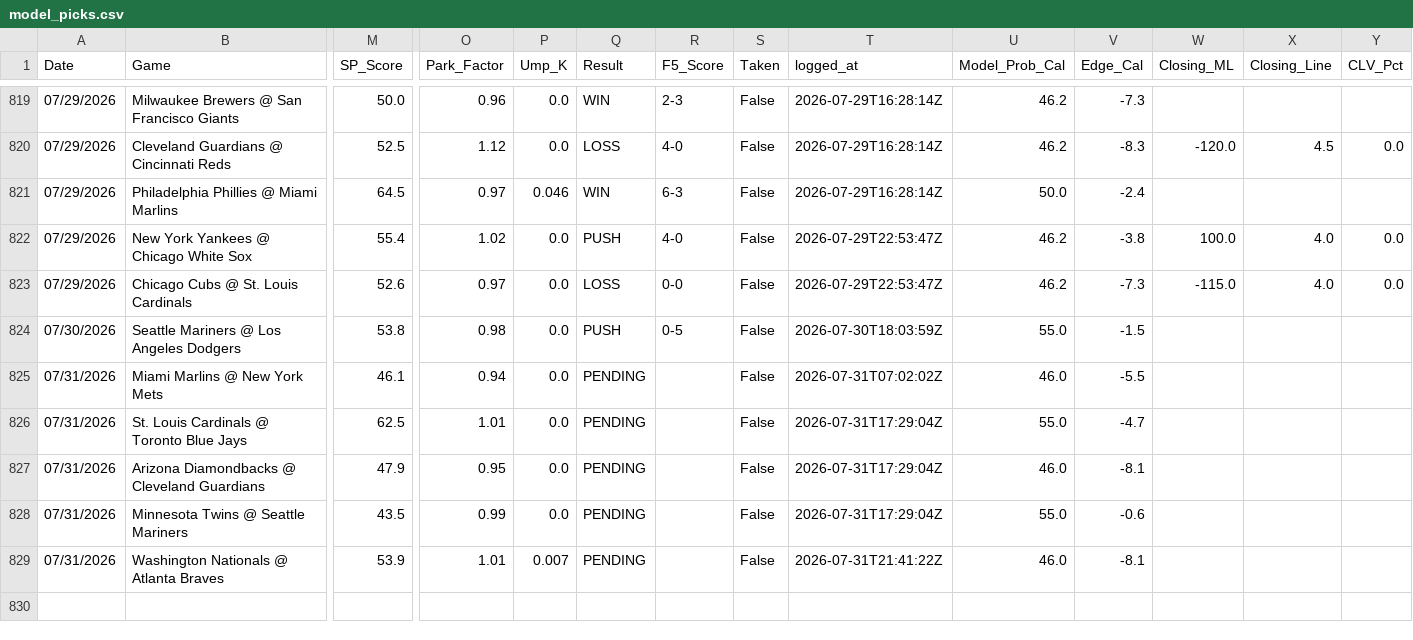
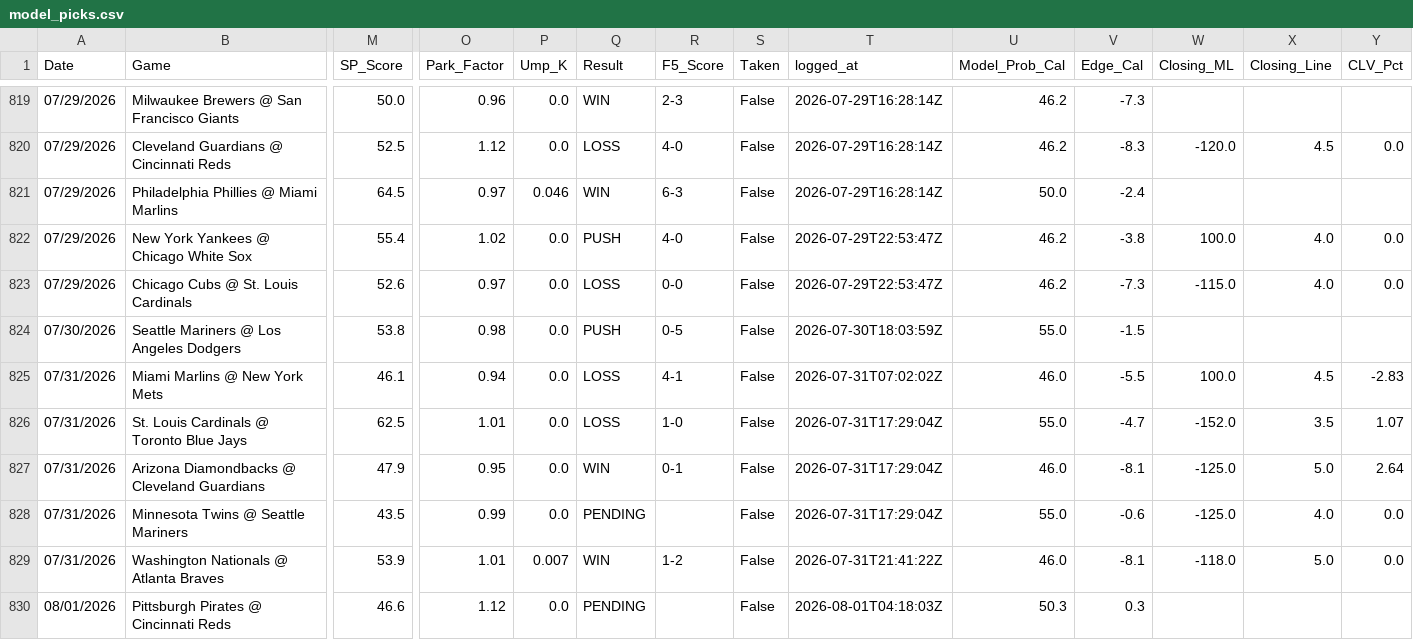
Before and after one commit to reesesetzer-pro/mlb-f5-model, a CSV file: model_picks.csv, drawn as a sheet; only a part is shown, gaps mark what is left out; rows hold the shown columns only; the diff names each change by its address in the sheet, - before the commit and + after, or states it on an @@ line.

Commit message:
picks: sync 2026-08-01

```diff
--- a/model_picks.csv
+++ b/model_picks.csv
-Q825:Q826 (Result): PENDING
+Q825:Q826 (Result): LOSS
-R825 (F5_Score): (empty)
+R825 (F5_Score): 4-1
-W825 (Closing_ML): (empty)
+W825 (Closing_ML): 100.0
-X825 (Closing_Line): (empty)
+X825 (Closing_Line): 4.5
-Y825 (CLV_Pct): (empty)
+Y825 (CLV_Pct): -2.83
-R826 (F5_Score): (empty)
+R826 (F5_Score): 1-0
-W826 (Closing_ML): (empty)
+W826 (Closing_ML): -152.0
-X826 (Closing_Line): (empty)
+X826 (Closing_Line): 3.5
-Y826 (CLV_Pct): (empty)
+Y826 (CLV_Pct): 1.07
-Q827 (Result): PENDING
+Q827 (Result): WIN
-R827 (F5_Score): (empty)
+R827 (F5_Score): 0-1
-W827:W828 (Closing_ML): (empty)
+W827:W828 (Closing_ML): -125.0
-X827 (Closing_Line): (empty)
+X827 (Closing_Line): 5.0
-Y827 (CLV_Pct): (empty)
+Y827 (CLV_Pct): 2.64
-X828 (Closing_Line): (empty)
+X828 (Closing_Line): 4.0
-Y828:Y829 (CLV_Pct): (empty)
+Y828:Y829 (CLV_Pct): 0.0
-Q829 (Result): PENDING
+Q829 (Result): WIN
-R829 (F5_Score): (empty)
+R829 (F5_Score): 1-2
-W829 (Closing_ML): (empty)
+W829 (Closing_ML): -118.0
-X829 (Closing_Line): (empty)
+X829 (Closing_Line): 5.0
+row 830: 08/01/2026 | Pittsburgh Pirates @ Cincinnati Reds | 46.6 | 1.12 | 0.0 | PENDING |  | False | 2026-08-01T04:18:03Z | 50.3 | 0.3
```
